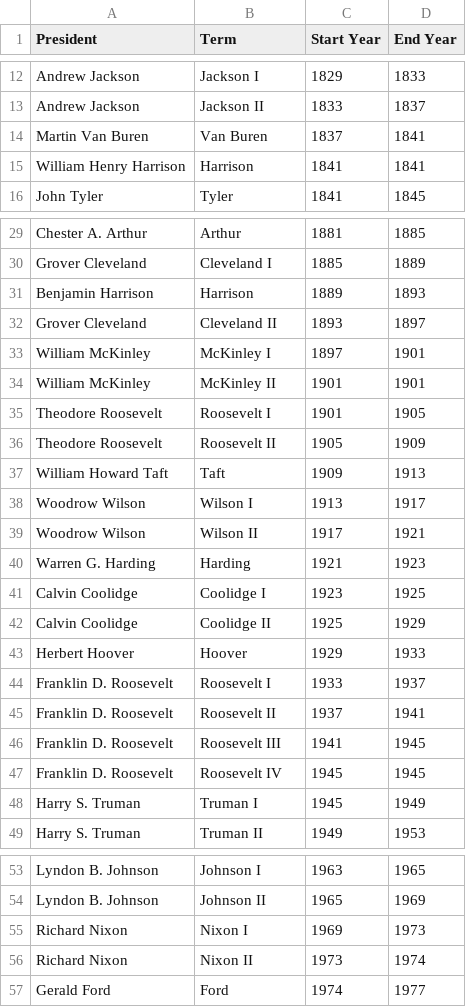
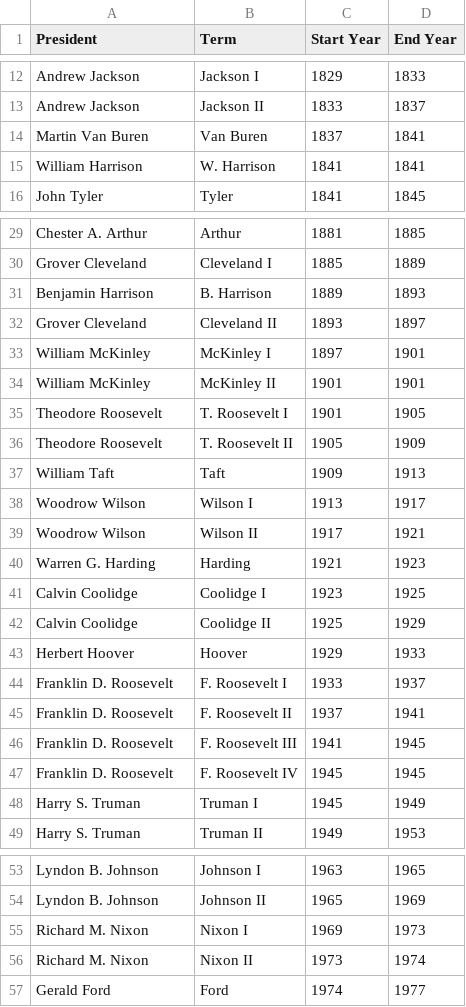
Before and after one commit to matyiandras/socialgraphs2024-project, a CSV file: Beatriz/presidential_terms.csv, drawn as a sheet; only a part is shown, gaps mark what is left out.

Commit message:
Update presidential_terms.csv and more

```diff
--- a/Beatriz/presidential_terms.csv
+++ b/Beatriz/presidential_terms.csv
@@ -14,3 +14,3 @@ Andrew Jackson,Jackson II,1833,1837
 Martin Van Buren,Van Buren,1837,1841
-William Henry Harrison,Harrison,1841,1841
+William Harrison,W. Harrison,1841,1841
 John Tyler,Tyler,1841,1845
@@ -30,3 +30,3 @@ Chester A. Arthur,Arthur,1881,1885
 Grover Cleveland,Cleveland I,1885,1889
-Benjamin Harrison,Harrison,1889,1893
+Benjamin Harrison,B. Harrison,1889,1893
 Grover Cleveland,Cleveland II,1893,1897
@@ -34,5 +34,5 @@ William McKinley,McKinley I,1897,1901
 William McKinley,McKinley II,1901,1901
-Theodore Roosevelt,Roosevelt I,1901,1905
-Theodore Roosevelt,Roosevelt II,1905,1909
-William Howard Taft,Taft,1909,1913
+Theodore Roosevelt,T. Roosevelt I,1901,1905
+Theodore Roosevelt,T. Roosevelt II,1905,1909
+William Taft,Taft,1909,1913
 Woodrow Wilson,Wilson I,1913,1917
@@ -43,6 +43,6 @@ Calvin Coolidge,Coolidge II,1925,1929
 Herbert Hoover,Hoover,1929,1933
-Franklin D. Roosevelt,Roosevelt I,1933,1937
-Franklin D. Roosevelt,Roosevelt II,1937,1941
-Franklin D. Roosevelt,Roosevelt III,1941,1945
-Franklin D. Roosevelt,Roosevelt IV,1945,1945
+Franklin D. Roosevelt,F. Roosevelt I,1933,1937
+Franklin D. Roosevelt,F. Roosevelt II,1937,1941
+Franklin D. Roosevelt,F. Roosevelt III,1941,1945
+Franklin D. Roosevelt,F. Roosevelt IV,1945,1945
 Harry S. Truman,Truman I,1945,1949
@@ -54,4 +54,4 @@ Lyndon B. Johnson,Johnson I,1963,1965
 Lyndon B. Johnson,Johnson II,1965,1969
-Richard Nixon,Nixon I,1969,1973
-Richard Nixon,Nixon II,1973,1974
+Richard M. Nixon,Nixon I,1969,1973
+Richard M. Nixon,Nixon II,1973,1974
 Gerald Ford,Ford,1974,1977
```
Also changed, not shown: 1 other file.
